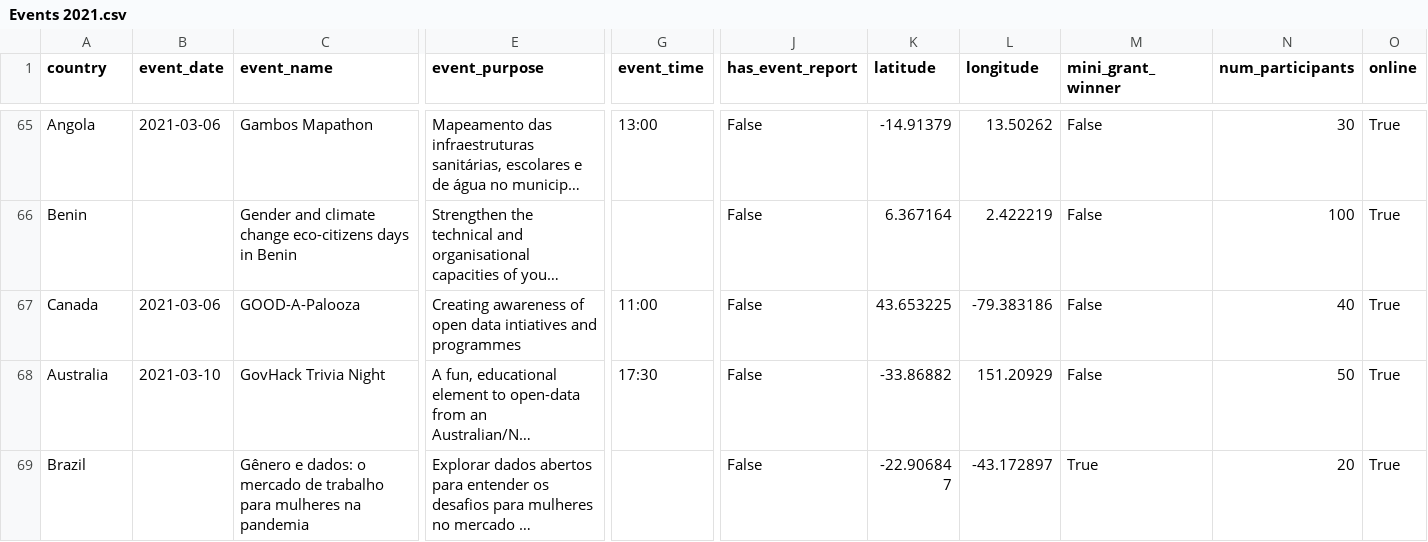
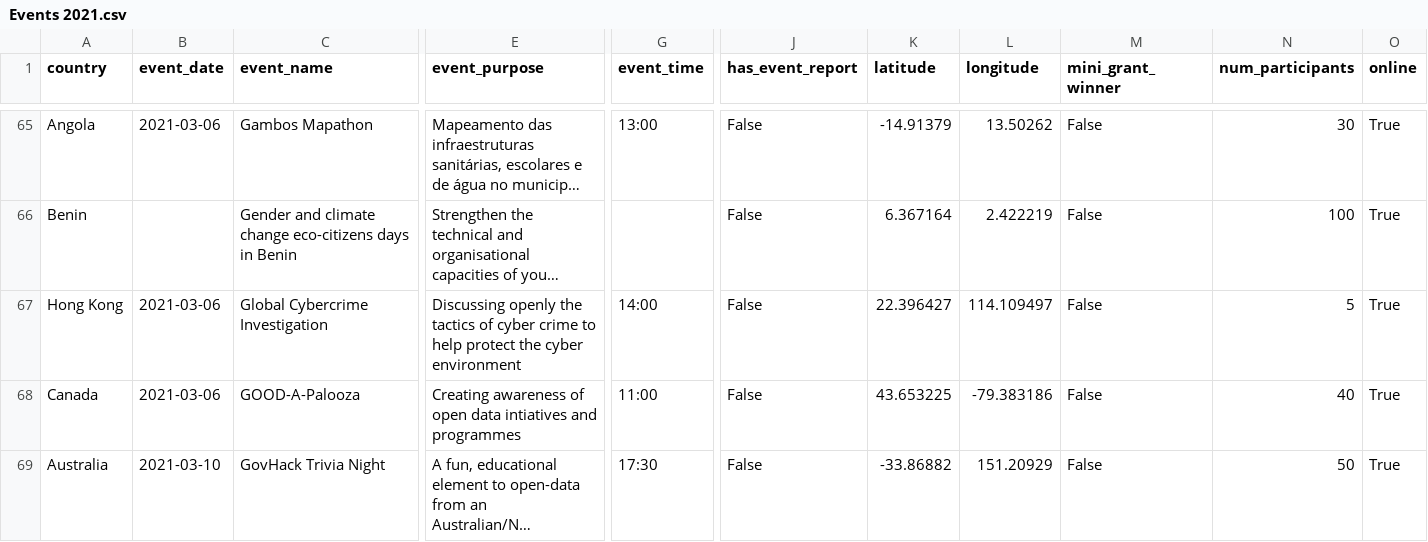
Before and after one commit to okfn/opendataday, a CSV file: Datasets/Events 2021.csv, drawn as a sheet; only a part is shown, gaps mark what is left out; the shorter side is filled out with more unchanged rows; long unchanged cells end in …; rows hold the shown columns only; the diff covers the shown part only; the diff names each change by its address in the sheet, - before the commit and + after, or states it on an @@ line.

```diff
--- a/Datasets/Events 2021.csv
+++ b/Datasets/Events 2021.csv
+row 67: Hong Kong | 2021-03-06 | Global Cybercrime Investigation | Discussing openly the tactics of cyber crime to help protect the cyber environment | 14:00 | False | 22.396427 | 114.109497 | False | 5 | True
```
Also changed, not shown: 1 added row and 1 edited cell elsewhere in this file, 1 other file.
